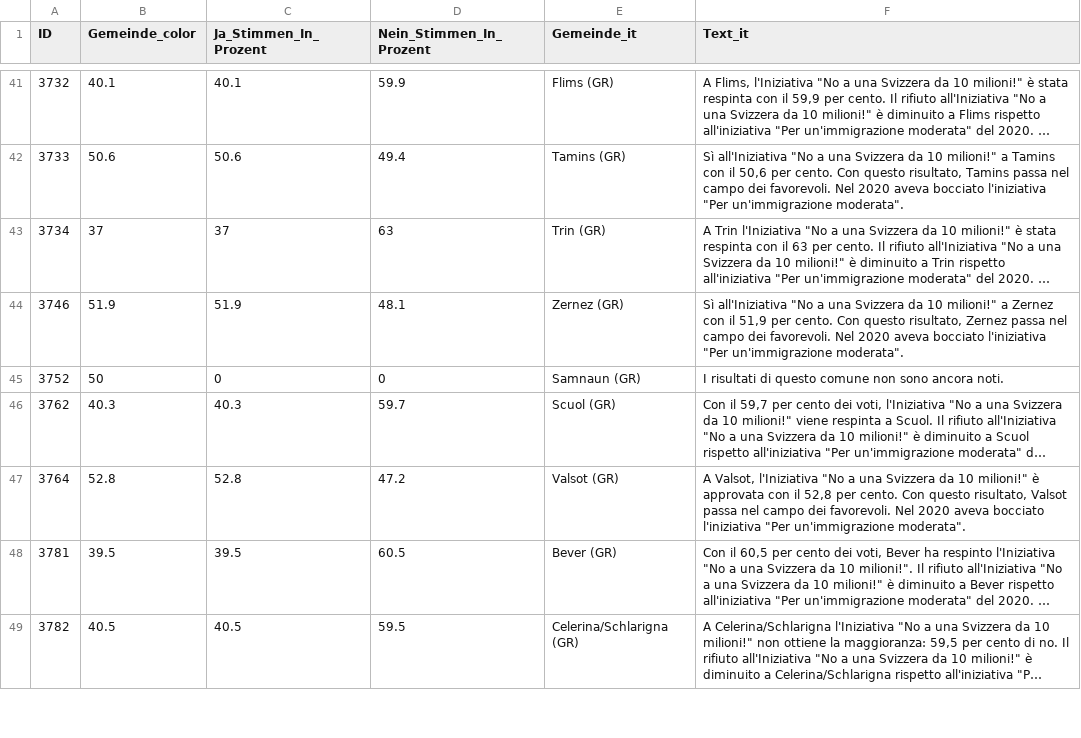
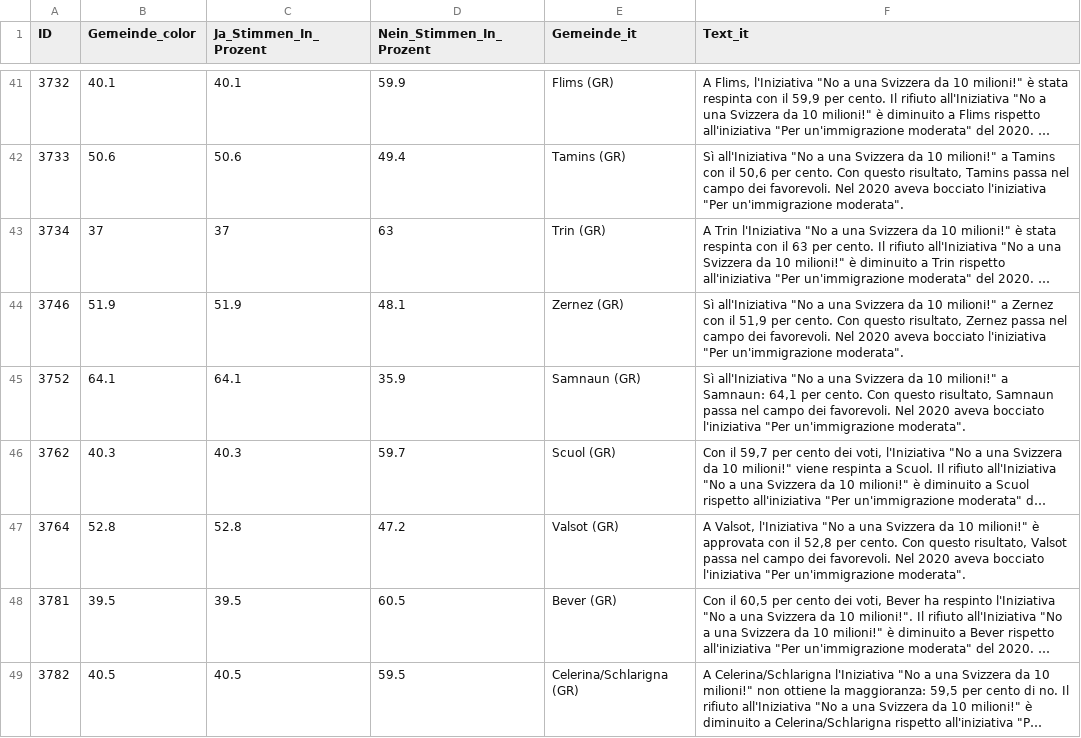
Before and after one commit to awp-finanznachrichten/lena_juni2026, a CSV file: Output_Cantons/GR_CH_Zuwanderung_dw_it.csv, drawn as a sheet; only a part is shown, gaps mark what is left out; long unchanged cells end in …; the diff covers the shown part only; the diff names each change by its address in the sheet, - before the commit and + after, or states it on an @@ line.

```diff
--- a/Output_Cantons/GR_CH_Zuwanderung_dw_it.csv
+++ b/Output_Cantons/GR_CH_Zuwanderung_dw_it.csv
-B45 (Gemeinde_color): 50
+B45 (Gemeinde_color): 64.1
-C45 (Ja_Stimmen_In_Prozent): 0
+C45 (Ja_Stimmen_In_Prozent): 64.1
-D45 (Nein_Stimmen_In_Prozent): 0
+D45 (Nein_Stimmen_In_Prozent): 35.9
-F45 (Text_it): I risultati di questo comune non sono ancora noti.
+F45 (Text_it): Sì all'Iniziativa "No a una Svizzera da 10 milioni!" a Samnaun: 64,1 per cento. Con questo risultato, Samnaun passa nel campo dei favorevoli. Nel 2020 aveva bocciato l'iniziativa "Per un'immigrazione moderata".
```
Also changed, not shown: 44 edited cells elsewhere in this file, Output_Cantons/GR_CH_Zuwanderung_dw_de.csv, Output_Switzerland/CH_Zivildienst_dw_fr.csv, 18 other files.
